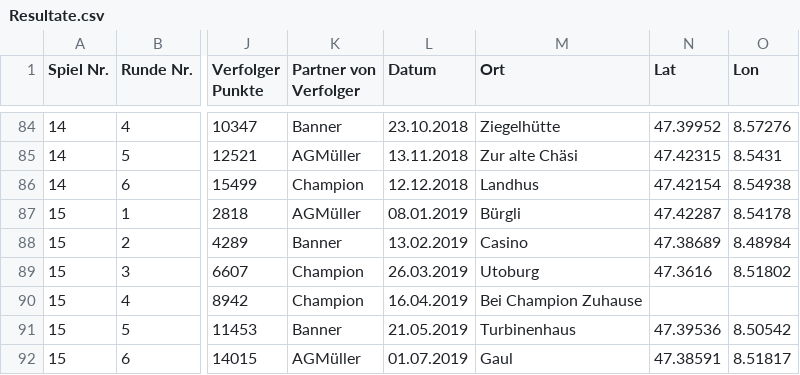
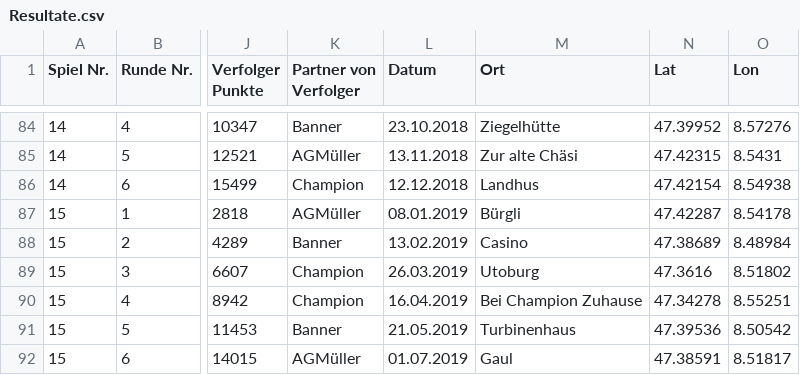
Before and after one commit to CaptainInler/chnellejasser, a CSV file: Resultate.csv, drawn as a sheet; only a part is shown, gaps mark what is left out; the diff names each change by its address in the sheet, - before the commit and + after, or states it on an @@ line.

Commit message:
Create Resultate.csv
Fill last non coordinate field

```diff
--- a/Resultate.csv
+++ b/Resultate.csv
-N90 (Lat): (empty)
+N90 (Lat): 47.34278
-O90 (Lon): (empty)
+O90 (Lon): 8.55251
```
